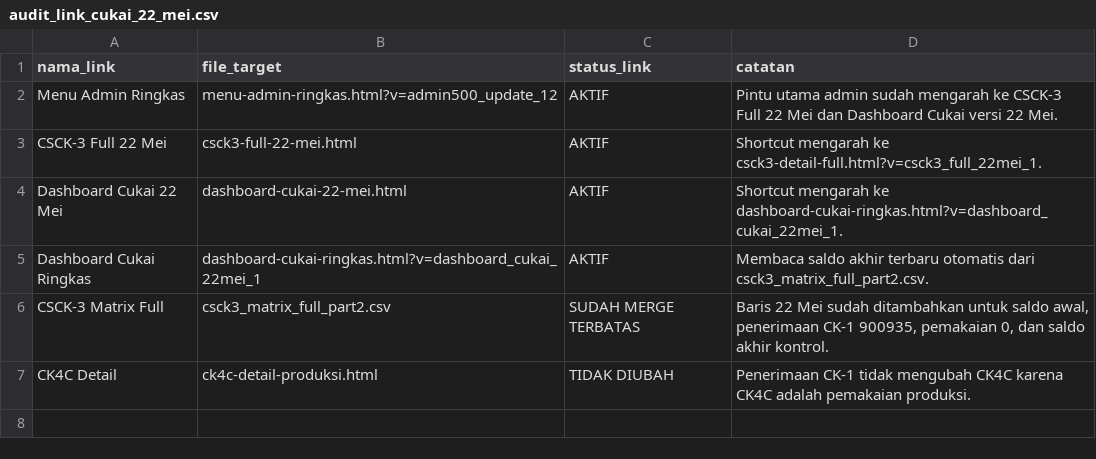
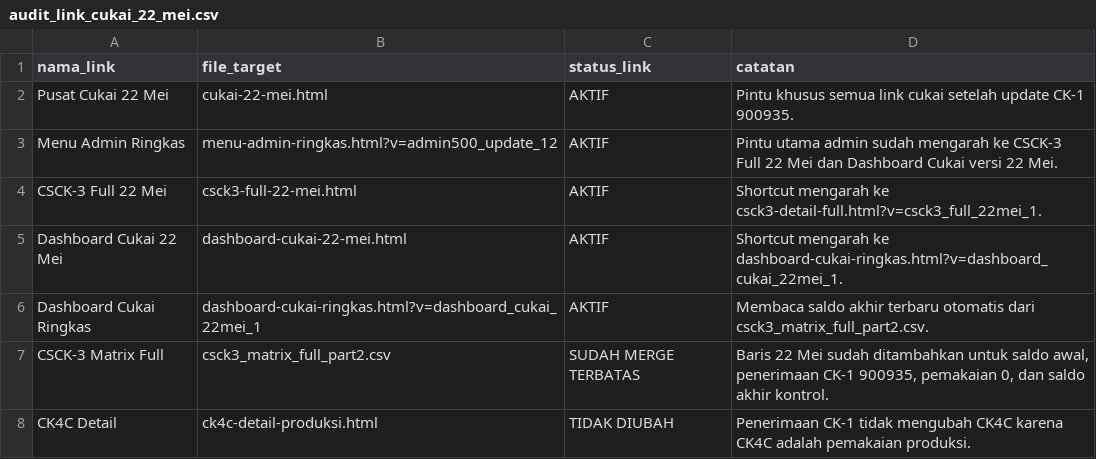
Before and after one commit to cengkehsigaret99-del/BAL-99-Work-Assistant-Cockpit, a CSV file: audit_link_cukai_22_mei.csv, drawn as a sheet.

Commit message:
Tambahkan Pusat Cukai 22 Mei ke audit link

```diff
--- a/audit_link_cukai_22_mei.csv
+++ b/audit_link_cukai_22_mei.csv
@@ -1,2 +1,3 @@
 nama_link,file_target,status_link,catatan
+Pusat Cukai 22 Mei,cukai-22-mei.html,AKTIF,"Pintu khusus semua link cukai setelah update CK-1 900935."
 Menu Admin Ringkas,menu-admin-ringkas.html?v=admin500_update_12,AKTIF,"Pintu utama admin sudah mengarah ke CSCK-3 Full 22 Mei dan Dashboard Cukai versi 22 Mei."
```
